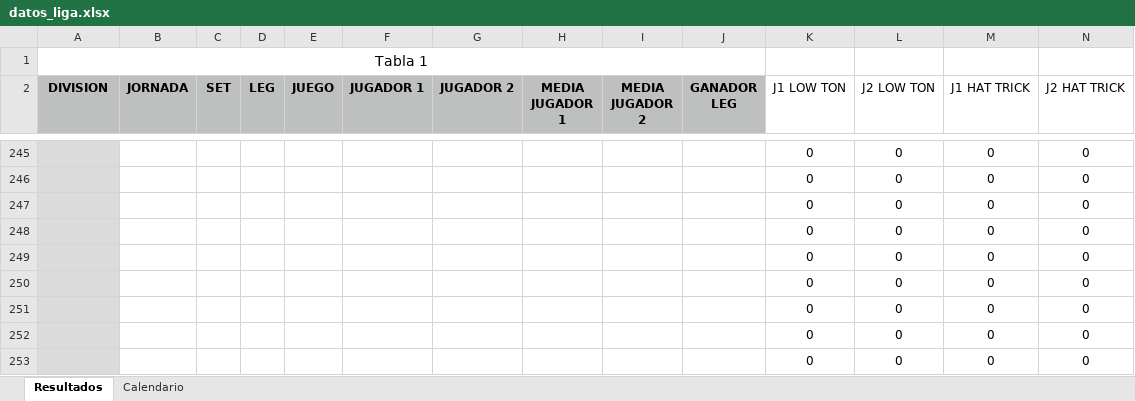
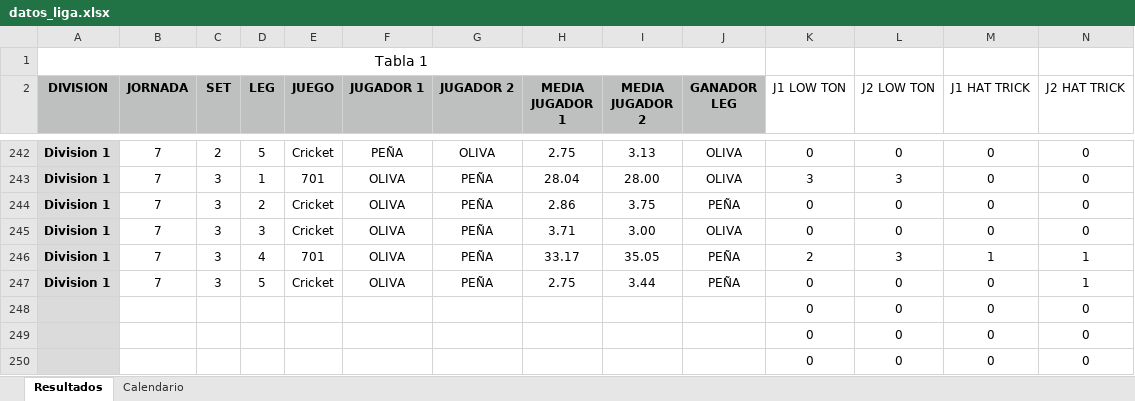
Before and after one commit to psanzdavid-code/Liga-Lluis-Galvart-GB, an Excel workbook: datos_liga.xlsx, sheet Resultados, drawn as a sheet; only a part is shown, gaps mark what is left out; the shorter side is filled out with more unchanged rows; values as stored, in another font and other column widths than the file's, no borders; addresses are those after the commit; rows hold the shown columns only; the diff covers the shown part only; the diff names each change by its address in the sheet, - before the commit and + after, or states it on an @@ line.

Commit message:
Add files via upload

```diff
--- a/datos_liga.xlsx (sheet Resultados)
+++ b/datos_liga.xlsx (sheet Resultados)
-A242 (DIVISION): (empty)
+A242 (DIVISION): Division 1
-B242 (JORNADA): (empty)
+B242 (JORNADA): 7
-C242 (SET): (empty)
+C242 (SET): 2
-D242 (LEG): (empty)
+D242 (LEG): 5
-E242 (JUEGO): (empty)
+E242 (JUEGO): Cricket
-F242 (JUGADOR 1): (empty)
+F242 (JUGADOR 1): PEÑA
-G242 (JUGADOR 2): (empty)
+G242 (JUGADOR 2): OLIVA
-H242 (MEDIA JUGADOR 1): (empty)
+H242 (MEDIA JUGADOR 1): 2.75
-I242 (MEDIA JUGADOR 2): (empty)
+I242 (MEDIA JUGADOR 2): 3.13
-J242 (GANADOR LEG): (empty)
+J242 (GANADOR LEG): OLIVA
+row 243: Division 1 | 7 | 3 | 1 | 701 | OLIVA | PEÑA | 28.04 | 28.00 | OLIVA | 3 | 3 | 0 | 0
+row 244: Division 1 | 7 | 3 | 2 | Cricket | OLIVA | PEÑA | 2.86 | 3.75 | PEÑA | 0 | 0 | 0 | 0
+row 245: Division 1 | 7 | 3 | 3 | Cricket | OLIVA | PEÑA | 3.71 | 3.00 | OLIVA | 0 | 0 | 0 | 0
+row 246: Division 1 | 7 | 3 | 4 | 701 | OLIVA | PEÑA | 33.17 | 35.05 | PEÑA | 2 | 3 | 1 | 1
+row 247: Division 1 | 7 | 3 | 5 | Cricket | OLIVA | PEÑA | 2.75 | 3.44 | PEÑA | 0 | 0 | 0 | 1
```
Also changed, not shown: 22 added rows and 25 removed rows elsewhere in this sheet.
